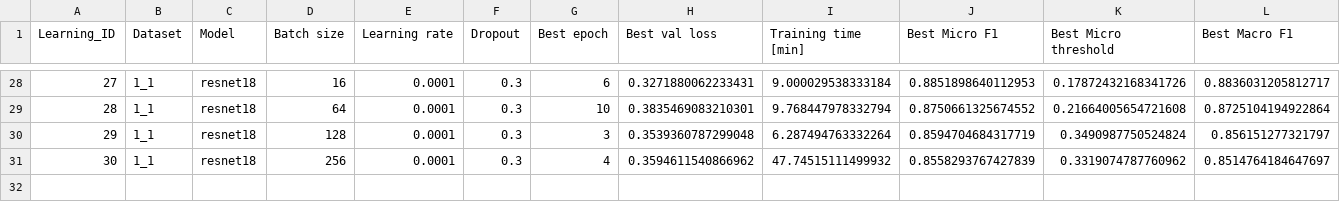
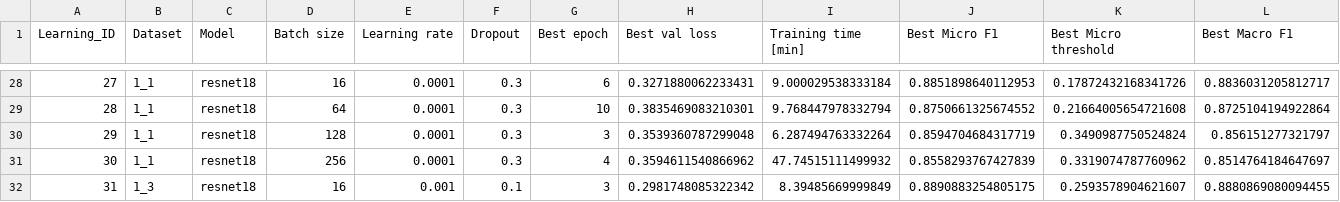
Before and after one commit to khaczkiewicz/instrument-recognition-project, a CSV file: sieci/resnet18/wyniki/wyniki.csv, drawn as a sheet; only a part is shown, gaps mark what is left out; rows hold the shown columns only; the diff names each change by its address in the sheet, - before the commit and + after, or states it on an @@ line.

```diff
--- a/sieci/resnet18/wyniki/wyniki.csv
+++ b/sieci/resnet18/wyniki/wyniki.csv
+row 32: 31 | 1_3 | resnet18 | 16 | 0.001 | 0.1 | 3 | 0.2981748085322342 | 8.39485669999849 | 0.8890883254805175 | 0.2593578904621607 | 0.8880869080094455
```
Also changed, not shown: sieci/cnn1/configurations.csv, 57 other files.
